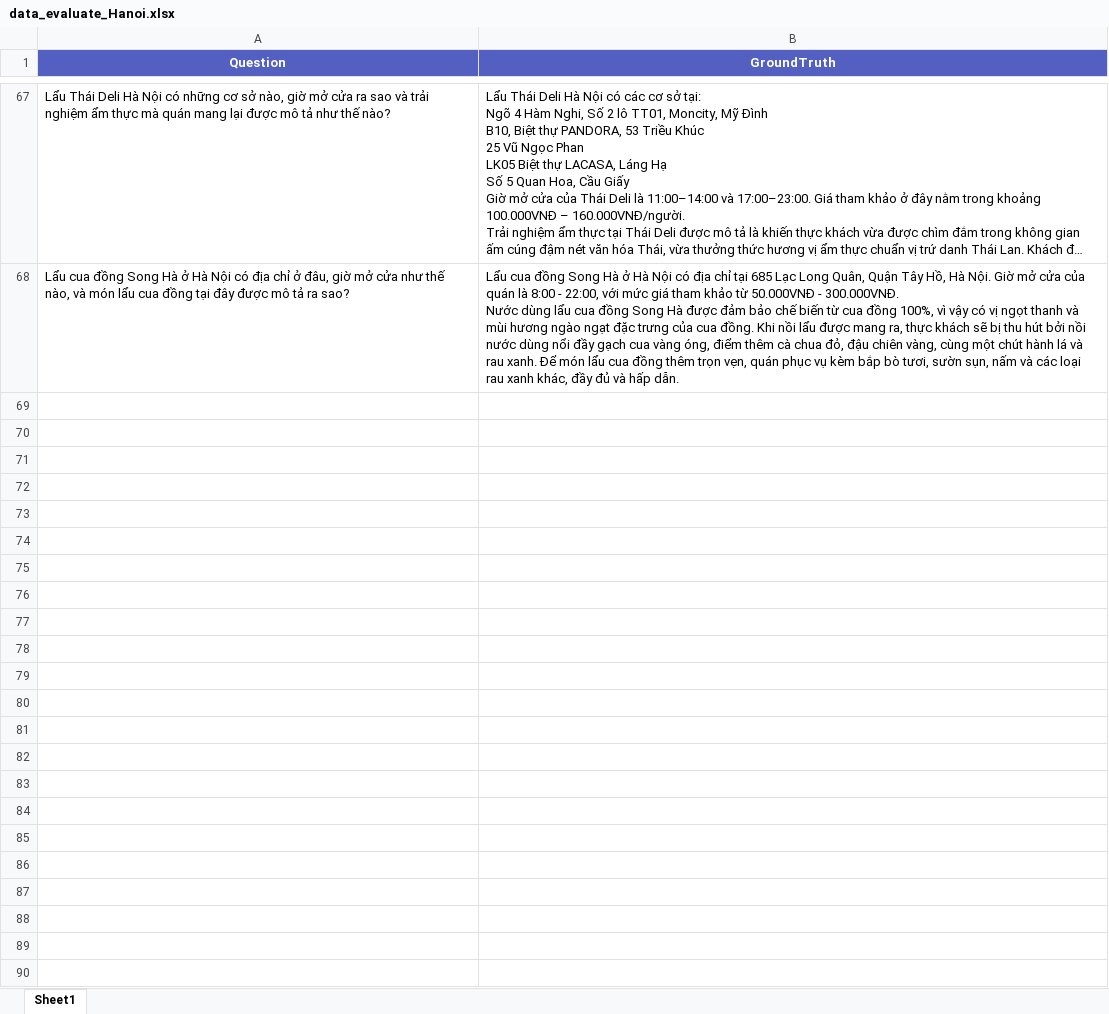
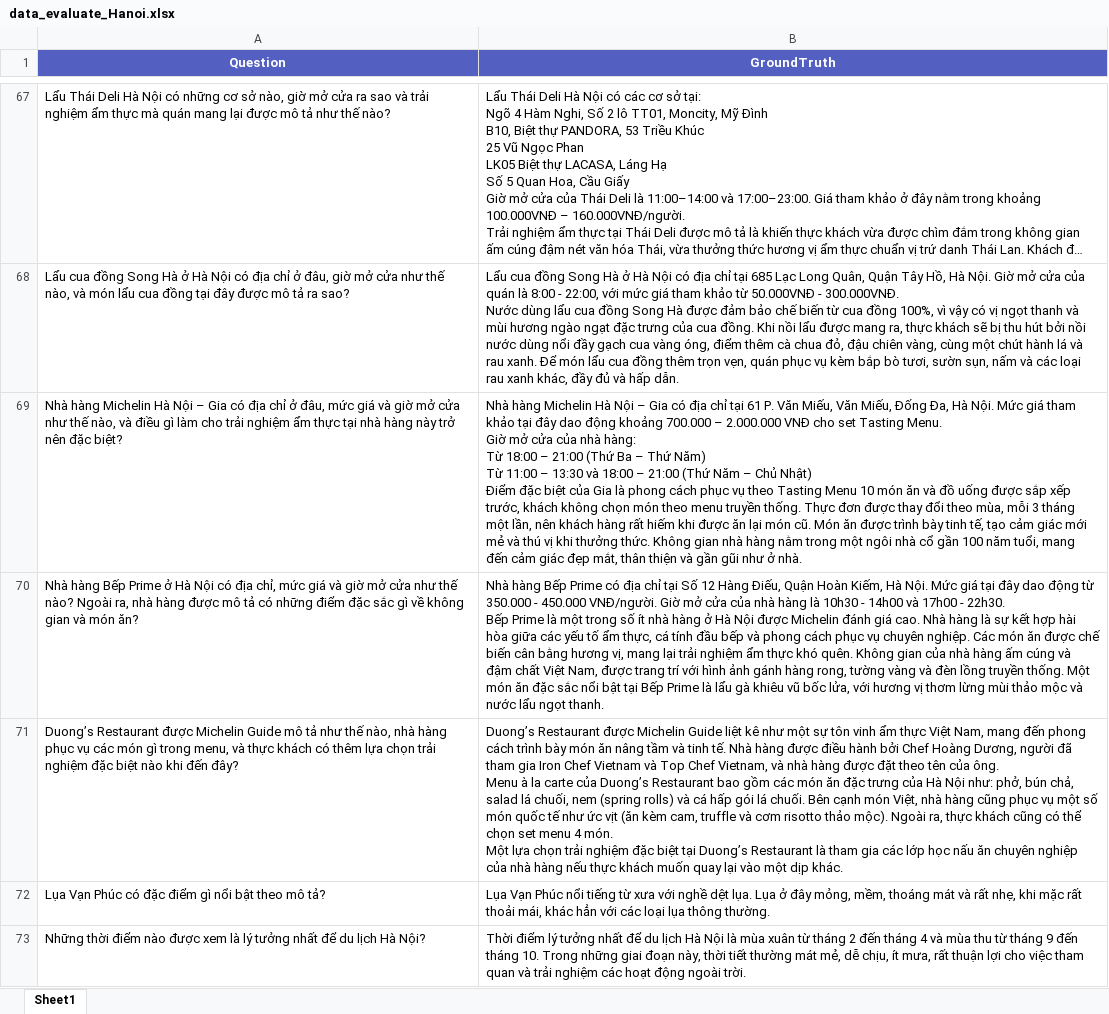
Before and after one commit to PenguinSteve/travel-chatbot-rag, an Excel workbook: evaluate/data/data_evaluate_Hanoi.xlsx, sheet Sheet1, drawn as a sheet; only a part is shown, gaps mark what is left out; long unchanged cells end in …; values as stored, in another font and other column widths than the file's, no borders; ↵ is a line break in a cell; the diff covers the shown part only; the diff names each change by its address in the sheet, - before the commit and + after, or states it on an @@ line.

Commit message:
Done evaluate for data Hanoi

```diff
--- a/evaluate/data/data_evaluate_Hanoi.xlsx (sheet Sheet1)
+++ b/evaluate/data/data_evaluate_Hanoi.xlsx (sheet Sheet1)
+row 69: Nhà hàng Michelin Hà Nội – Gia có địa chỉ ở đâu, mức giá và giờ mở cửa như thế nào, và điều gì làm cho trải nghiệm ẩm thực tại nhà hàng này trở nên đặc biệt? | Nhà hàng Michelin Hà Nội – Gia có địa chỉ tại 61 P. Văn Miếu, Văn Miếu, Đống Đa, Hà Nội. Mức giá tham khảo tại đây dao động khoảng 700.000 – 2.000.000 VNĐ cho set Tasting Menu. ↵ Giờ mở cửa của nhà hàng: ↵ Từ 18:00 – 21:00 (Thứ Ba – Thứ Năm) ↵ Từ 11:00 – 13:30 và 18:00 – 21:00 (Thứ Năm – Chủ Nhật) ↵ Điểm đặc biệt của Gia là phong cách phục vụ theo Tasting Menu 10 món ăn và đồ uống được sắp xếp trước, khách không chọn món theo menu truyền thống. Thực đơn được thay đổi theo mùa, mỗi 3 tháng một lần, nên khách hàng rất hiếm khi được ăn lại món cũ. Món ăn được trình bày tinh tế, tạo cảm giác mới mẻ và thú vị khi thưởng thức. Không gian nhà hàng nằm trong một ngôi nhà cổ gần 100 năm tuổi, mang đến cảm giác đẹp mắt, thân thiện và gần gũi như ở nhà.
+row 70: Nhà hàng Bếp Prime ở Hà Nội có địa chỉ, mức giá và giờ mở cửa như thế nào? Ngoài ra, nhà hàng được mô tả có những điểm đặc sắc gì về không gian và món ăn? | Nhà hàng Bếp Prime có địa chỉ tại Số 12 Hàng Điếu, Quận Hoàn Kiếm, Hà Nội. Mức giá tại đây dao động từ 350.000 - 450.000 VNĐ/người. Giờ mở cửa của nhà hàng là 10h30 - 14h00 và 17h00 - 22h30. ↵ Bếp Prime là một trong số ít nhà hàng ở Hà Nội được Michelin đánh giá cao. Nhà hàng là sự kết hợp hài hòa giữa các yếu tố ẩm thực, cá tính đầu bếp và phong cách phục vụ chuyên nghiệp. Các món ăn được chế biến cân bằng hương vị, mang lại trải nghiệm ẩm thực khó quên. Không gian của nhà hàng ấm cúng và đậm chất Việt Nam, được trang trí với hình ảnh gánh hàng rong, tường vàng và đèn lồng truyền thống. Một món ăn đặc sắc nổi bật tại Bếp Prime là lẩu gà khiêu vũ bốc lửa, với hương vị thơm lừng mùi thảo mộc và nước lẩu ngọt thanh.
+row 71: Duong’s Restaurant được Michelin Guide mô tả như thế nào, nhà hàng phục vụ các món gì trong menu, và thực khách có thêm lựa chọn trải nghiệm đặc biệt nào khi đến đây? | Duong’s Restaurant được Michelin Guide liệt kê như một sự tôn vinh ẩm thực Việt Nam, mang đến phong cách trình bày món ăn nâng tầm và tinh tế. Nhà hàng được điều hành bởi Chef Hoàng Dương, người đã tham gia Iron Chef Vietnam và Top Chef Vietnam, và nhà hàng được đặt theo tên của ông. ↵ Menu à la carte của Duong’s Restaurant bao gồm các món ăn đặc trưng của Hà Nội như: phở, bún chả, salad lá chuối, nem (spring rolls) và cá hấp gói lá chuối. Bên cạnh món Việt, nhà hàng cũng phục vụ một số món quốc tế như ức vịt (ăn kèm cam, truffle và cơm risotto thảo mộc). Ngoài ra, thực khách cũng có thể chọn set menu 4 món. ↵ Một lựa chọn trải nghiệm đặc biệt tại Duong’s Restaurant là tham gia các lớp học nấu ăn chuyên nghiệp của nhà hàng nếu thực khách muốn quay lại vào một dịp khác.
+row 72: Lụa Vạn Phúc có đặc điểm gì nổi bật theo mô tả? | Lụa Vạn Phúc nổi tiếng từ xưa với nghề dệt lụa. Lụa ở đây mỏng, mềm, thoáng mát và rất nhẹ, khi mặc rất thoải mái, khác hẳn với các loại lụa thông thường.
+row 73: Những thời điểm nào được xem là lý tưởng nhất để du lịch Hà Nội? | Thời điểm lý tưởng nhất để du lịch Hà Nội là mùa xuân từ tháng 2 đến tháng 4 và mùa thu từ tháng 9 đến tháng 10. Trong những giai đoạn này, thời tiết thường mát mẻ, dễ chịu, ít mưa, rất thuận lợi cho việc tham quan và trải nghiệm các hoạt động ngoài trời.
```
Also changed, not shown: 28 added rows and cell formats elsewhere in this sheet, 4 other files.
